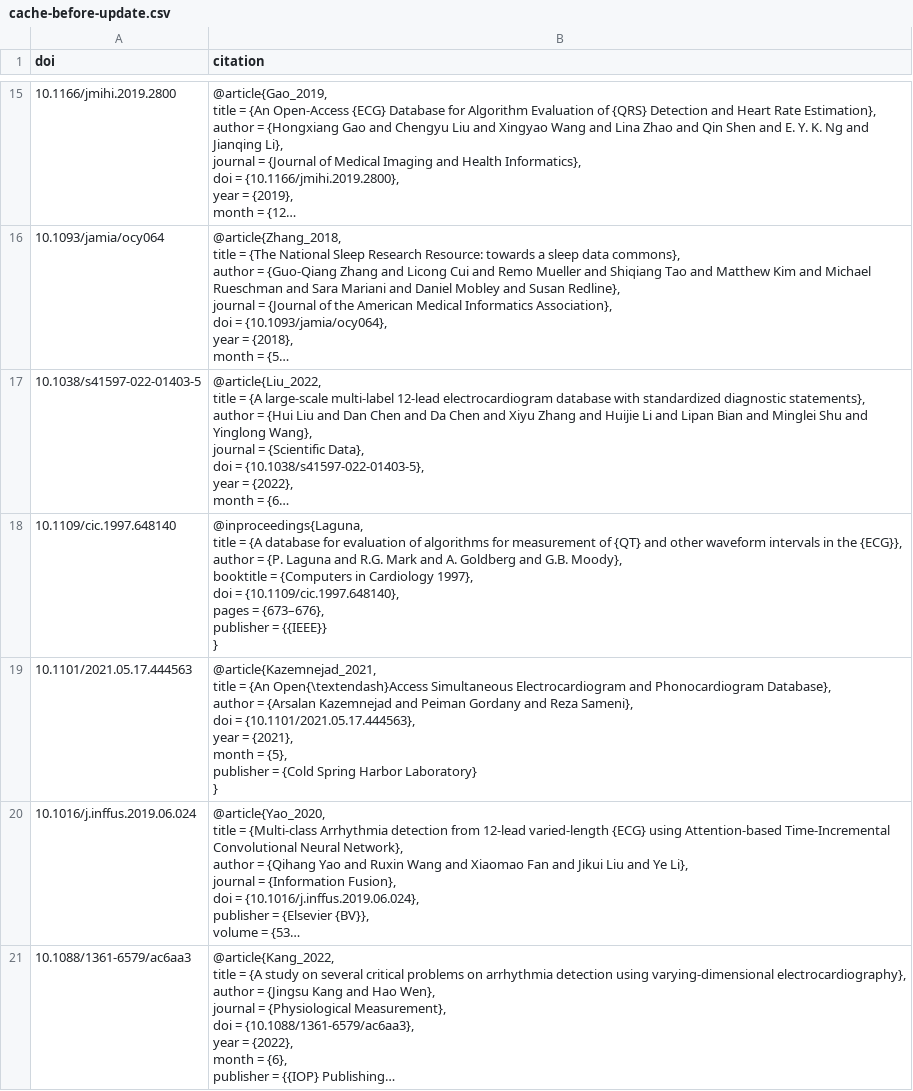
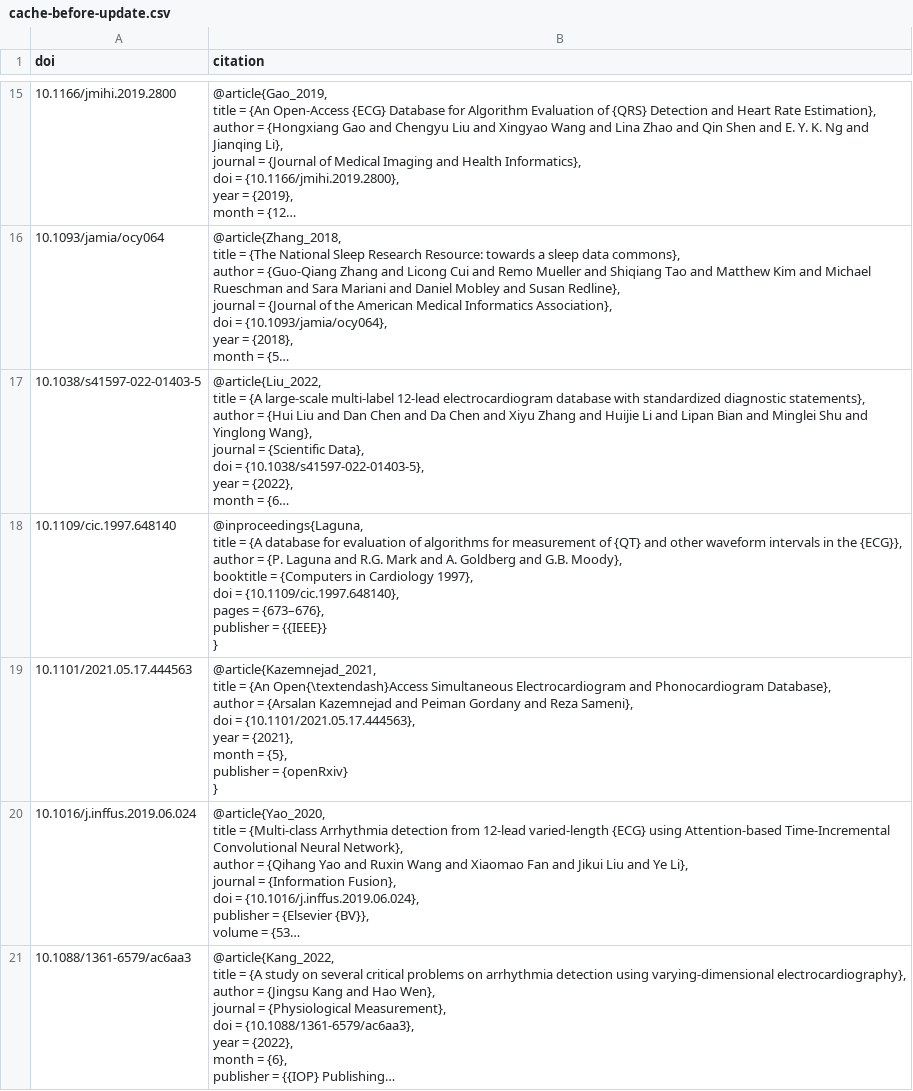
Before and after one commit to DeepPSP/bib_lookup, a CSV file: sample-files/cache-before-update.csv, drawn as a sheet; only a part is shown, gaps mark what is left out; long unchanged cells end in …; ↵ is a line break in a cell; the diff names each change by its address in the sheet, - before the commit and + after, or states it on an @@ line.

```diff
--- a/sample-files/cache-before-update.csv
+++ b/sample-files/cache-before-update.csv
-B19 (citation): …publisher = {Cold Spring Harbor Laboratory} ↵ }
+B19 (citation): …publisher = {openRxiv} ↵ }
```
Also changed, not shown: sample-files/cache-after-update.csv, 2 other files.
